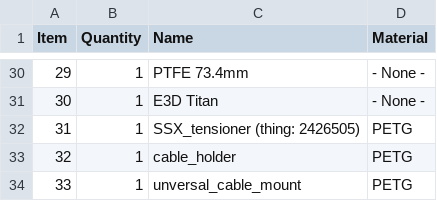
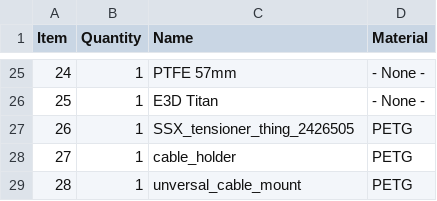
Before and after one commit to EVA-3D/eva-titan, a CSV file: bom/mosquito.csv, drawn as a sheet; only a part is shown, gaps mark what is left out; addresses are those after the commit; the diff covers the shown part only; the diff names each change by its address in the sheet, - before the commit and + after, or states it on an @@ line.

```diff
--- a/bom/mosquito.csv
+++ b/bom/mosquito.csv
@@ column A (Item) renumbered from row 14 down @@
-C25 (Name): PTFE 73.4mm
+C25 (Name): PTFE 57mm
-C27 (Name): SSX_tensioner (thing: 2426505)
+C27 (Name): SSX_tensioner_thing_2426505
```
Also changed, not shown: 7 added rows, 12 removed rows, 1 moved row and 8 edited cells elsewhere in this file, bom/v6.csv, 7 other files.
